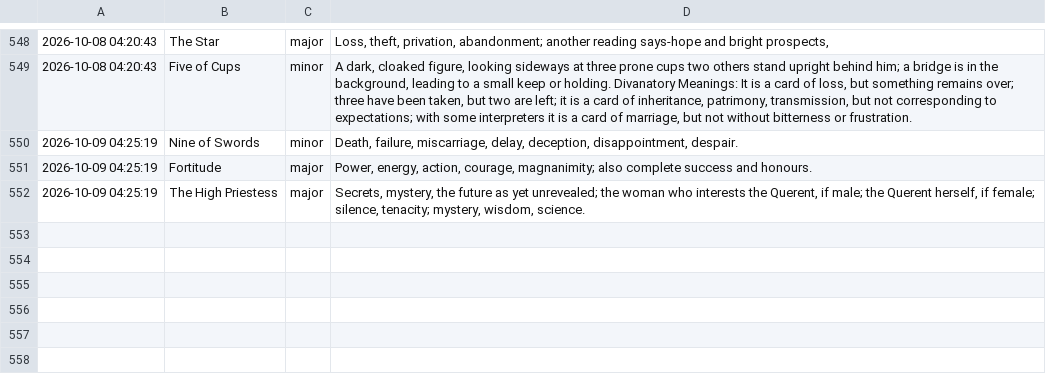
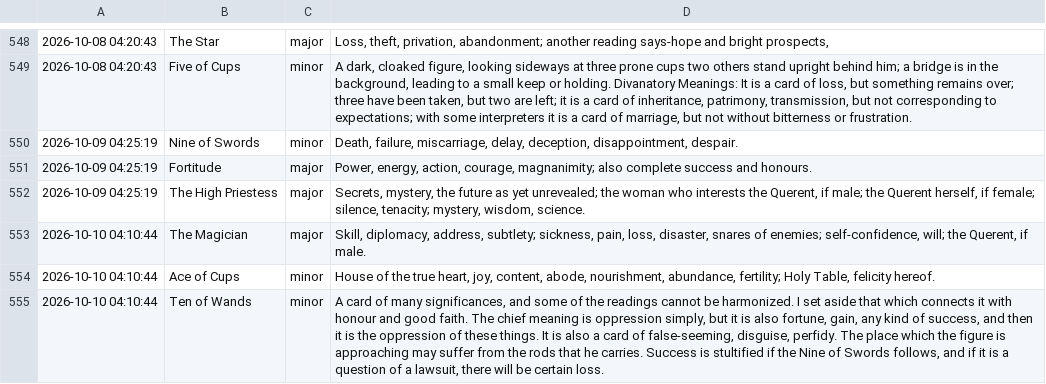
Before and after one commit to prakhar-upadhyay/Daily-Tarot-Scrapper, a CSV file: data_log.csv, drawn as a sheet; only a part is shown, gaps mark what is left out; the diff names each change by its address in the sheet, - before the commit and + after, or states it on an @@ line.

```diff
--- a/data_log.csv
+++ b/data_log.csv
+row 553: 2026-10-10 04:10:44 | The Magician | major | Skill, diplomacy, address, subtlety; sickness, pain, loss, disaster, snares of enemies; self-confidence, will; the Querent, if male.
+row 554: 2026-10-10 04:10:44 | Ace of Cups | minor | House of the true heart, joy, content, abode, nourishment, abundance, fertility; Holy Table, felicity hereof.
+row 555: 2026-10-10 04:10:44 | Ten of Wands | minor | A card of many significances, and some of the readings cannot be harmonized. I set aside that which connects it with honour and good faith. The chief meaning is oppression simply, but it is also fortune, gain, any kind of success, and then it is the oppression of these things. It is also a card of false-seeming, disguise, perfidy. The place which the figure is approaching may suffer from the rods that he carries. Success is stultified if the Nine of Swords follows, and if it is a question of a lawsuit, there will be certain loss.
```
